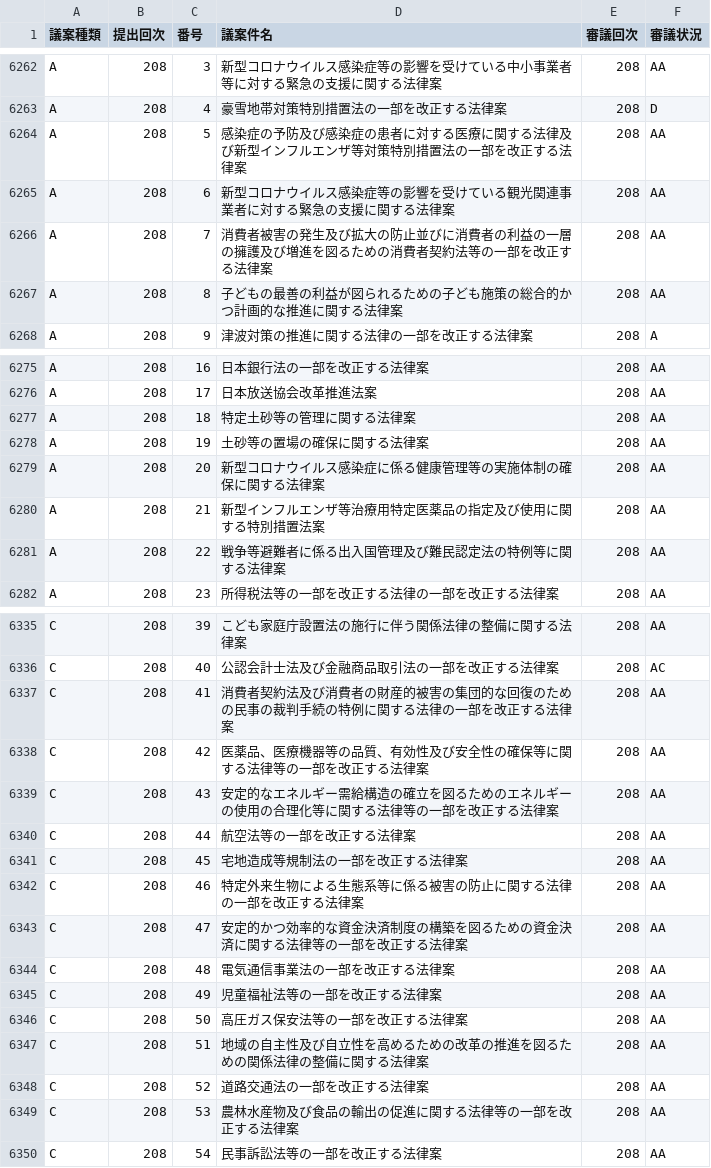
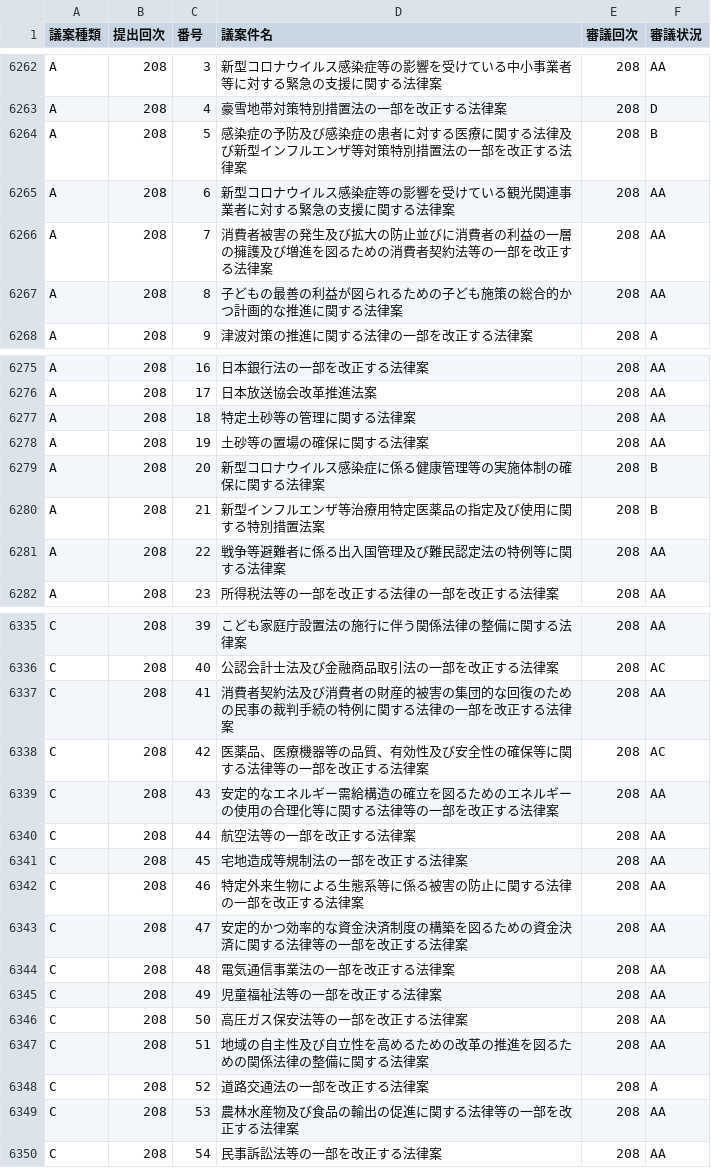
Before and after one commit to smartnews-smri/house-of-representatives, a CSV file: data/gian_list.csv, drawn as a sheet; only a part is shown, gaps mark what is left out.

```diff
--- a/data/gian_list.csv
+++ b/data/gian_list.csv
@@ -6263,3 +6263,3 @@ A,208,3,新型コロナウイルス感染症等の影響を受けている中小
 A,208,4,豪雪地帯対策特別措置法の一部を改正する法律案,208,D
-A,208,5,感染症の予防及び感染症の患者に対する医療に関する法律及び新型インフルエンザ等対策特別措置法の一部を改正する法律案,208,AA
+A,208,5,感染症の予防及び感染症の患者に対する医療に関する法律及び新型インフルエンザ等対策特別措置法の一部を改正する法律案,208,B
 A,208,6,新型コロナウイルス感染症等の影響を受けている観光関連事業者に対する緊急の支援に関する法律案,208,AA
@@ -6278,4 +6278,4 @@ A,208,18,特定土砂等の管理に関する法律案,208,AA
 A,208,19,土砂等の置場の確保に関する法律案,208,AA
-A,208,20,新型コロナウイルス感染症に係る健康管理等の実施体制の確保に関する法律案,208,AA
-A,208,21,新型インフルエンザ等治療用特定医薬品の指定及び使用に関する特別措置法案,208,AA
+A,208,20,新型コロナウイルス感染症に係る健康管理等の実施体制の確保に関する法律案,208,B
+A,208,21,新型インフルエンザ等治療用特定医薬品の指定及び使用に関する特別措置法案,208,B
 A,208,22,戦争等避難者に係る出入国管理及び難民認定法の特例等に関する法律案,208,AA
@@ -6337,3 +6337,3 @@ C,208,40,公認会計士法及び金融商品取引法の一部を改正する
 C,208,41,消費者契約法及び消費者の財産的被害の集団的な回復のための民事の裁判手続の特例に関する法律の一部を改正する法律案,208,AA
-C,208,42,医薬品、医療機器等の品質、有効性及び安全性の確保等に関する法律等の一部を改正する法律案,208,AA
+C,208,42,医薬品、医療機器等の品質、有効性及び安全性の確保等に関する法律等の一部を改正する法律案,208,AC
 C,208,43,安定的なエネルギー需給構造の確立を図るためのエネルギーの使用の合理化等に関する法律等の一部を改正する法律案,208,AA
@@ -6347,3 +6347,3 @@ C,208,50,高圧ガス保安法等の一部を改正する法律案,208,AA
 C,208,51,地域の自主性及び自立性を高めるための改革の推進を図るための関係法律の整備に関する法律案,208,AA
-C,208,52,道路交通法の一部を改正する法律案,208,AA
+C,208,52,道路交通法の一部を改正する法律案,208,A
 C,208,53,農林水産物及び食品の輸出の促進に関する法律等の一部を改正する法律案,208,AA
```
Also changed, not shown: data/kaiji/kaiji208.csv, 2 other files.
